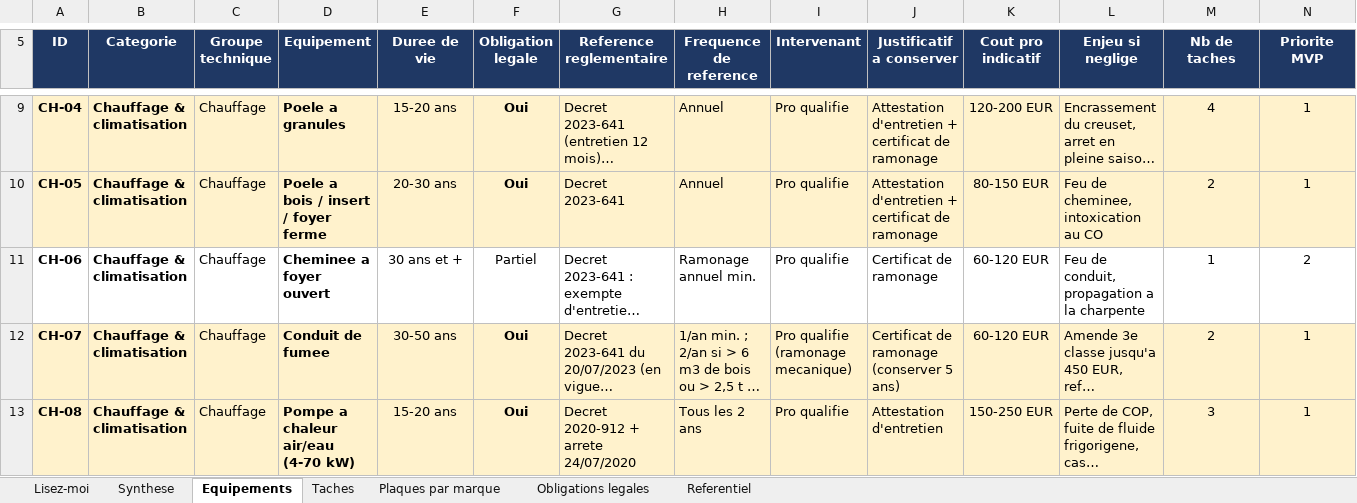
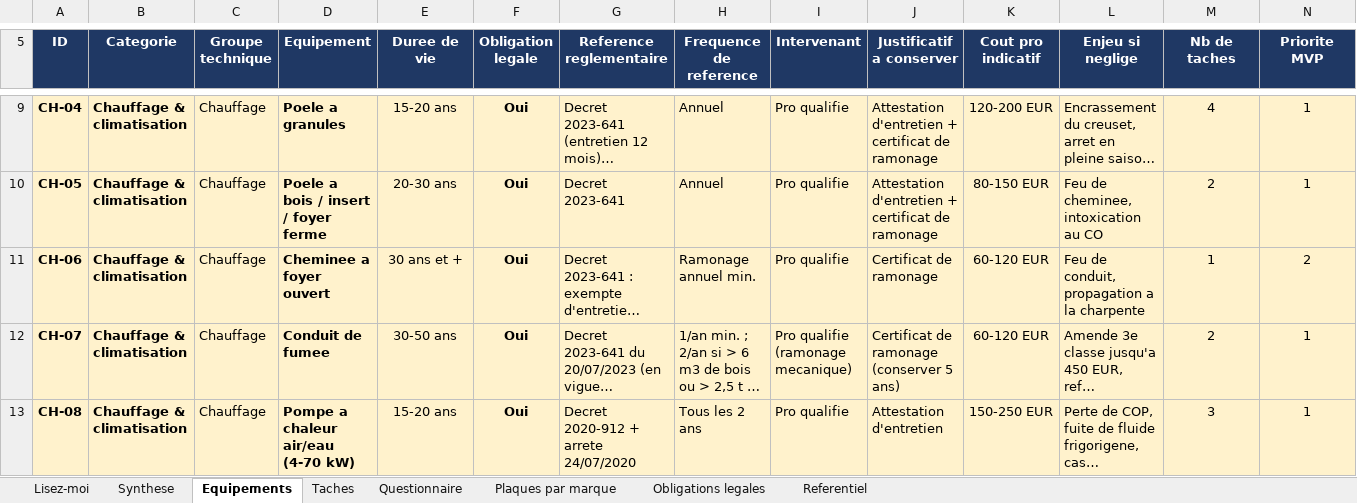
Before and after one commit to tw7289mbvf-ai/electro-care, an Excel workbook: docs/referentiel_entretien_france.xlsx, sheet Equipements, drawn as a sheet; only a part is shown, gaps mark what is left out; long unchanged cells end in …; values as stored, in another font and other column widths than the file's, no borders; charts and pictures not drawn; the diff covers the shown part only; the diff names each change by its address in the sheet, - before the commit and + after, or states it on an @@ line.

```diff
--- a/docs/referentiel_entretien_france.xlsx (sheet Equipements)
+++ b/docs/referentiel_entretien_france.xlsx (sheet Equipements)
+sheet tab: Questionnaire
-A11:N11 fill: none
+A11:N11 fill: #FFF2CC
-F11 (Obligation legale): Partiel
+F11 (Obligation legale): Oui
-F11 bold: off
+F11 bold: on
```
Also changed, not shown: 3 edited cells and cell formats elsewhere in this sheet, sheet Obligations legales, sheet Lisez-moi, sheet Synthese, charts or pictures, 25 other files.
